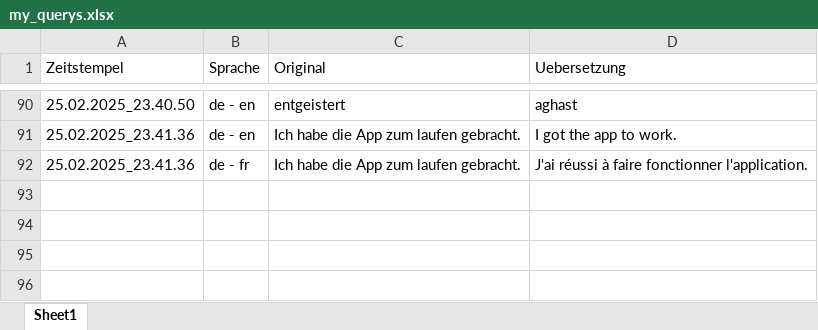
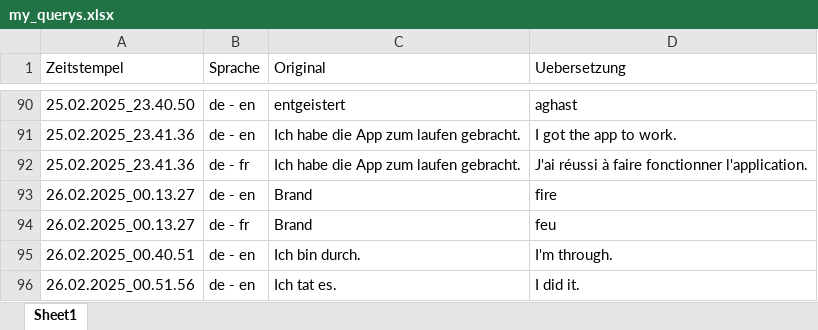
Before and after one commit to MaetthuK/Translator_Excel, an Excel workbook: my_querys.xlsx, sheet Sheet1, drawn as a sheet; only a part is shown, gaps mark what is left out; values as stored, in another font and other column widths than the file's, no borders; the diff names each change by its address in the sheet, - before the commit and + after, or states it on an @@ line.

```diff
--- a/my_querys.xlsx (sheet Sheet1)
+++ b/my_querys.xlsx (sheet Sheet1)
+row 93: 26.02.2025_00.13.27 | de - en | Brand | fire
+row 94: 26.02.2025_00.13.27 | de - fr | Brand | feu
+row 95: 26.02.2025_00.40.51 | de - en | Ich bin durch. | I'm through.
+row 96: 26.02.2025_00.51.56 | de - en | Ich tat es. | I did it.
```
Also changed, not shown: my_25_02_2025.xlsx, my_quizlog.xlsx, 6 other files.
